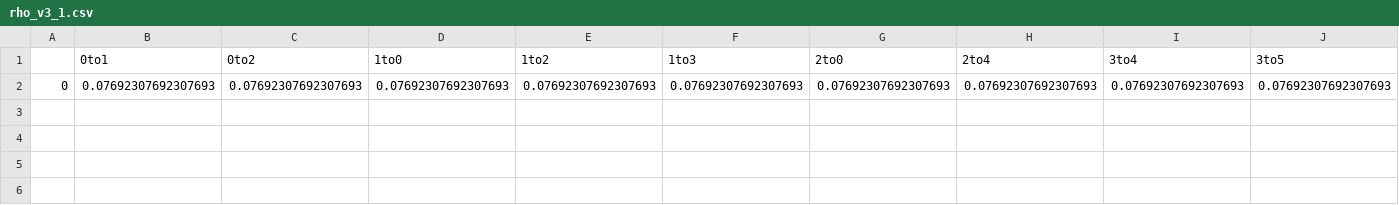
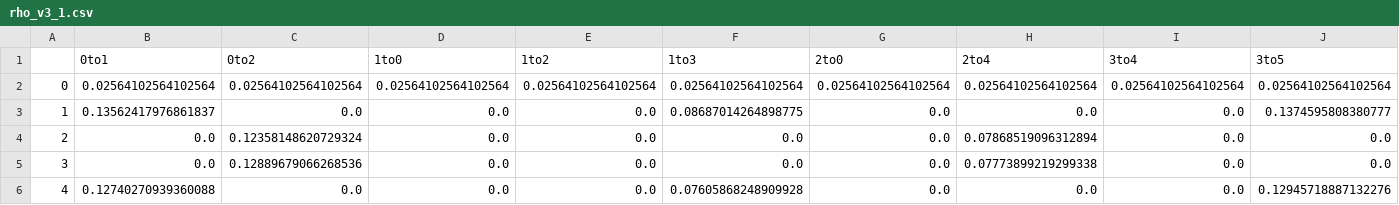
Before and after one commit to vshekar/sumo_sim, a CSV file: simple/scripts/rho_v3_1.csv, drawn as a sheet; only a part is shown; removed rows and columns are numbered as before the commit, all else as after; rows hold the shown columns only; the diff names each change by its address in the sheet, - before the commit and + after, or states it on an @@ line.

```diff
--- a/simple/scripts/rho_v3_1.csv
+++ b/simple/scripts/rho_v3_1.csv
-row 2: 0 | 0.07692307692307693 | 0.07692307692307693 | 0.07692307692307693 | 0.07692307692307693 | 0.07692307692307693 | 0.07692307692307693 | 0.07692307692307693 | 0.07692307692307693 | 0.07692307692307693
+row 2: 0 | 0.02564102564102564 | 0.02564102564102564 | 0.02564102564102564 | 0.02564102564102564 | 0.02564102564102564 | 0.02564102564102564 | 0.02564102564102564 | 0.02564102564102564 | 0.02564102564102564
+row 3: 1 | 0.13562417976861837 | 0.0 | 0.0 | 0.0 | 0.08687014264898775 | 0.0 | 0.0 | 0.0 | 0.1374595808380777
+row 4: 2 | 0.0 | 0.12358148620729324 | 0.0 | 0.0 | 0.0 | 0.0 | 0.07868519096312894 | 0.0 | 0.0
+row 5: 3 | 0.0 | 0.12889679066268536 | 0.0 | 0.0 | 0.0 | 0.0 | 0.07773899219299338 | 0.0 | 0.0
+row 6: 4 | 0.12740270939360088 | 0.0 | 0.0 | 0.0 | 0.07605868248909928 | 0.0 | 0.0 | 0.0 | 0.12945718887132276
```
Also changed, not shown: simple/scripts/rho_v3_0.csv, simple/scripts/rho_v3_2.csv, 13 other files.
